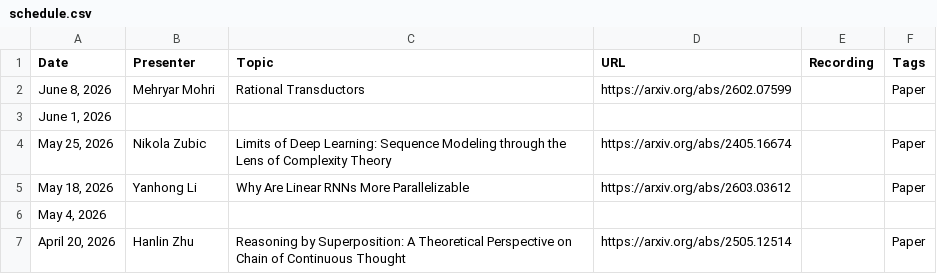
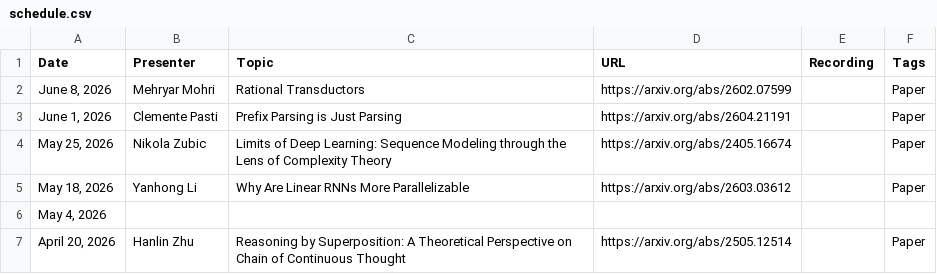
Before and after one commit to flannseminars/flannseminars.github.io, a CSV file: data/schedule.csv, drawn as a sheet; only a part is shown.

Commit message:
Update

```diff
--- a/data/schedule.csv
+++ b/data/schedule.csv
@@ -2,3 +2,3 @@ Date,Presenter,Topic,URL,Recording,Tags
 "June 8, 2026","Mehryar Mohri","Rational Transductors","https://arxiv.org/abs/2602.07599","","Paper"
-"June 1, 2026","","","","",""
+"June 1, 2026","Clemente Pasti","Prefix Parsing is Just Parsing","https://arxiv.org/abs/2604.21191","","Paper"
 "May 25, 2026","Nikola Zubic","Limits of Deep Learning: Sequence Modeling through the Lens of Complexity Theory","https://arxiv.org/abs/2405.16674","","Paper"
```
